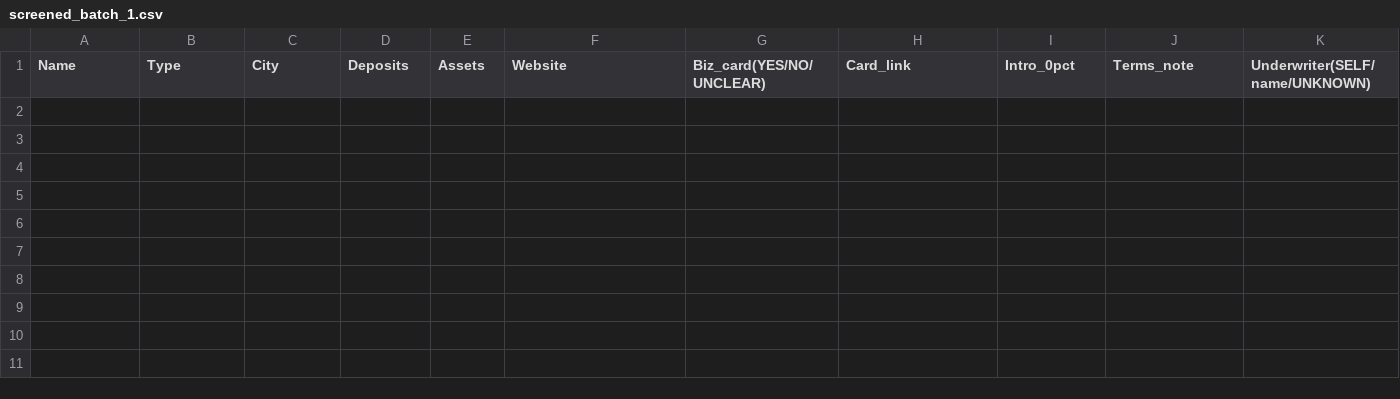
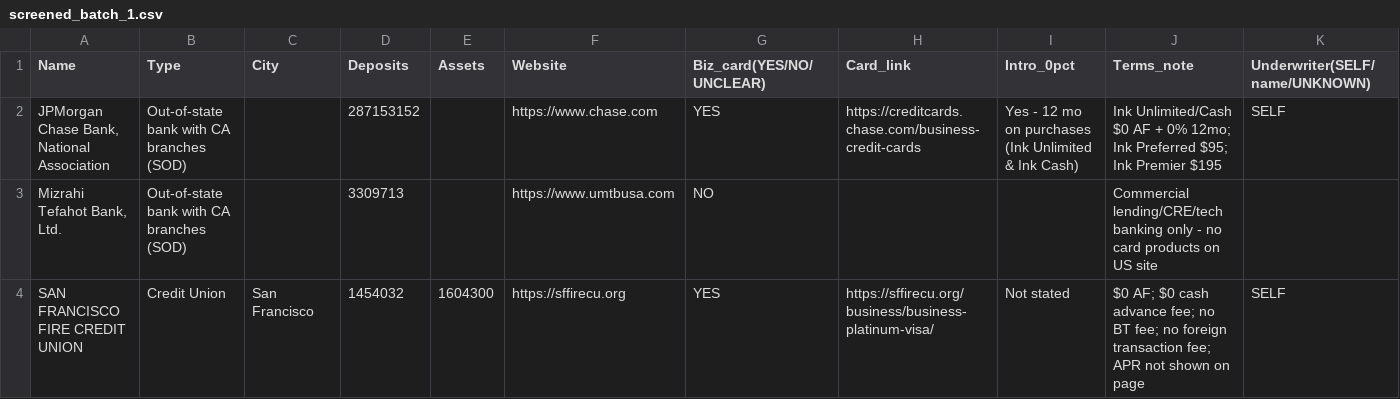
Before and after one commit to Awake999/awake, a CSV file: research/ibanknet/out/screened_batch_1.csv, drawn as a sheet; only a part is shown; rows hold the shown columns only; the diff names each change by its address in the sheet, - before the commit and + after, or states it on an @@ line.

```diff
--- a/research/ibanknet/out/screened_batch_1.csv
+++ b/research/ibanknet/out/screened_batch_1.csv
+row 2: JPMorgan Chase Bank, National Association | Out-of-state bank with CA branches (SOD) |  | 287153152 |  | https://www.chase.com | YES | https://creditcards.chase.com/business-credit-cards | Yes - 12 mo on purchases (Ink Unlimited & Ink Cash) | Ink Unlimited/Cash $0 AF + 0% 12mo; Ink Preferred $95; Ink Premier $195 | SELF
+row 3: Mizrahi Tefahot Bank, Ltd. | Out-of-state bank with CA branches (SOD) |  | 3309713 |  | https://www.umtbusa.com | NO |  |  | Commercial lending/CRE/tech banking only - no card products on US site
+row 4: SAN FRANCISCO FIRE CREDIT UNION | Credit Union | San Francisco | 1454032 | 1604300 | https://sffirecu.org | YES | https://sffirecu.org/business/business-platinum-visa/ | Not stated | $0 AF; $0 cash advance fee; no BT fee; no foreign transaction fee; APR not shown on page | SELF
```
Also changed, not shown: research/ibanknet/out/screened_batch_2.csv, research/ibanknet/out/screened_batch_3.csv, 18 other files.
